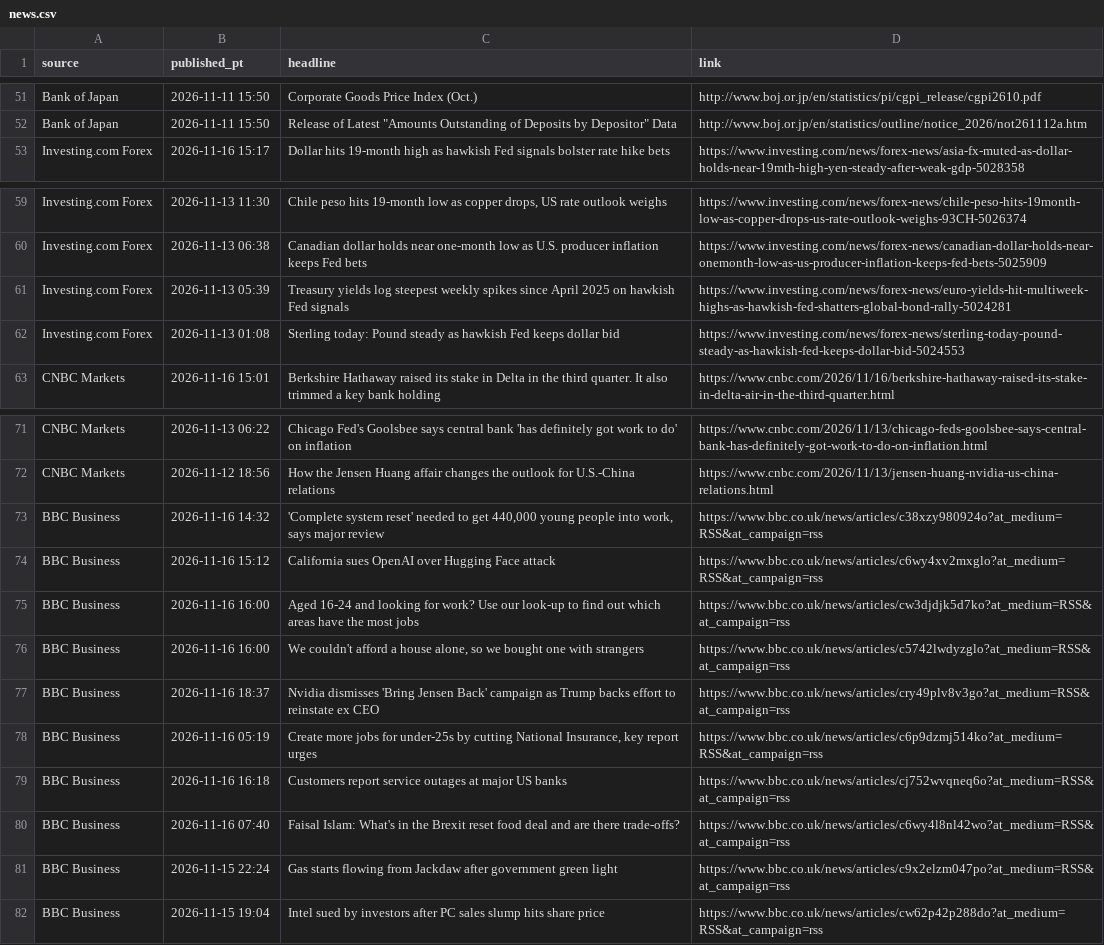
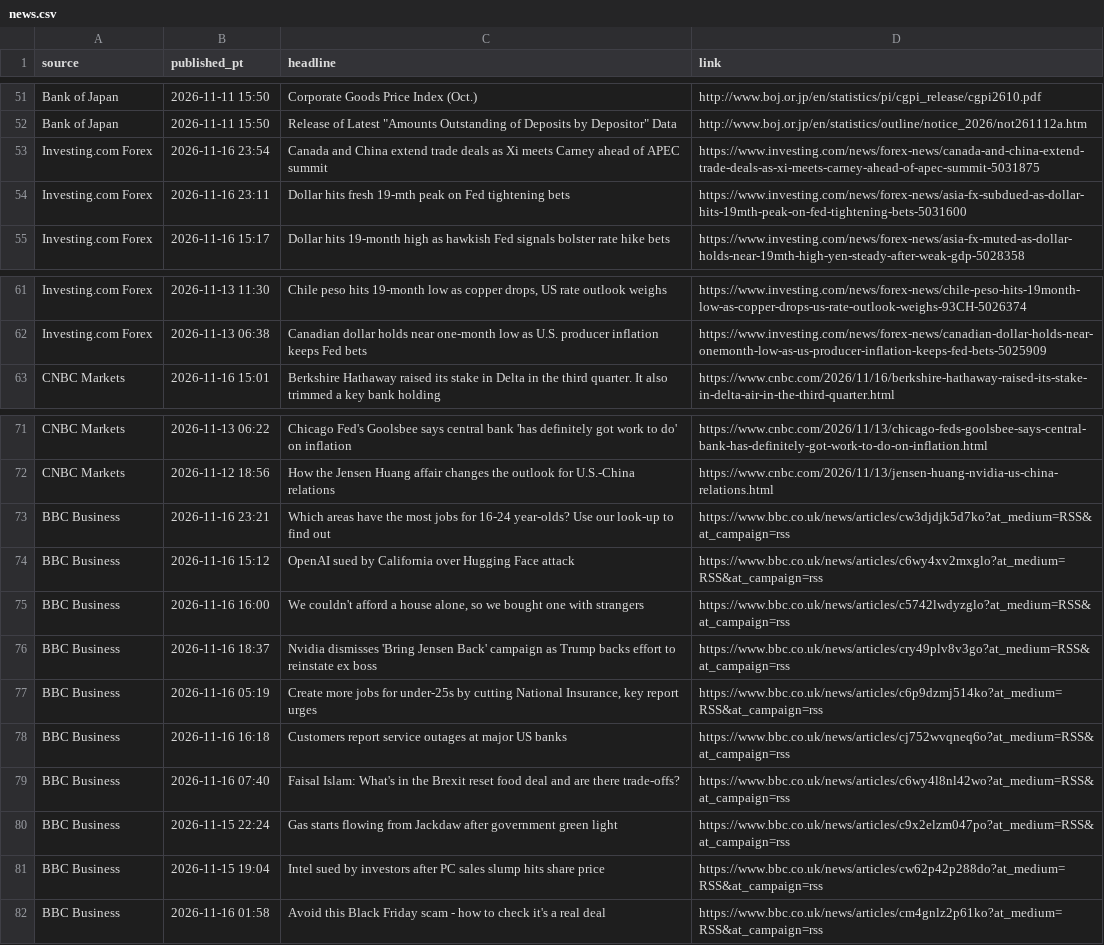
Before and after one commit to PatelNicknp/nicks-edge-dashboard, a CSV file: cache/news.csv, drawn as a sheet; only a part is shown, gaps mark what is left out.

```diff
--- a/cache/news.csv
+++ b/cache/news.csv
@@ -52,2 +52,4 @@ Bank of Japan,2026-11-11 15:50,Corporate Goods Price Index (Oct.),http://www.boj
 Bank of Japan,2026-11-11 15:50,"Release of Latest ""Amounts Outstanding of Deposits by Depositor"" Data",http://www.boj.or.jp/en/statistics/outline/notice_2026/not261112a.htm
+Investing.com Forex,2026-11-16 23:54,Canada and China extend trade deals as Xi meets Carney ahead of APEC summit,https://www.investing.com/news/forex-news/canada-and-china-extend-trade-deals-as-xi-meets-carney-ahead-of-apec-summit-5031875
+Investing.com Forex,2026-11-16 23:11,Dollar hits fresh 19-mth peak on Fed tightening bets,https://www.investing.com/news/forex-news/asia-fx-subdued-as-dollar-hits-19mth-peak-on-fed-tightening-bets-5031600
 Investing.com Forex,2026-11-16 15:17,Dollar hits 19-month high as hawkish Fed signals bolster rate hike bets,https://www.investing.com/news/forex-news/asia-fx-muted-as-dollar-holds-near-19mth-high-yen-steady-after-weak-gdp-5028358
@@ -60,4 +62,2 @@ Investing.com Forex,2026-11-13 11:30,"Chile peso hits 19-month low as copper dro
 Investing.com Forex,2026-11-13 06:38,Canadian dollar holds near one-month low as U.S. producer inflation keeps Fed bets,https://www.investing.com/news/forex-news/canadian-dollar-holds-near-onemonth-low-as-us-producer-inflation-keeps-fed-bets-5025909
-Investing.com Forex,2026-11-13 05:39,Treasury yields log steepest weekly spikes since April 2025 on hawkish Fed signals,https://www.investing.com/news/forex-news/euro-yields-hit-multiweek-highs-as-hawkish-fed-shatters-global-bond-rally-5024281
-Investing.com Forex,2026-11-13 01:08,Sterling today: Pound steady as hawkish Fed keeps dollar bid,https://www.investing.com/news/forex-news/sterling-today-pound-steady-as-hawkish-fed-keeps-dollar-bid-5024553
 CNBC Markets,2026-11-16 15:01,Berkshire Hathaway raised its stake in Delta in the third quarter. It also trimmed a key bank holding,https://www.cnbc.com/2026/11/16/berkshire-hathaway-raised-its-stake-in-delta-air-in-the-third-quarter.html
@@ -72,7 +72,6 @@ CNBC Markets,2026-11-13 06:22,Chicago Fed's Goolsbee says central bank 'has defi
 CNBC Markets,2026-11-12 18:56,How the Jensen Huang affair changes the outlook for U.S.-China relations,https://www.cnbc.com/2026/11/13/jensen-huang-nvidia-us-china-relations.html
-BBC Business,2026-11-16 14:32,"'Complete system reset' needed to get 440,000 young people into work, says major review",https://www.bbc.co.uk/news/articles/c38xzy980924o?at_medium=RSS&at_campaign=rss
-BBC Business,2026-11-16 15:12,California sues OpenAI over Hugging Face attack,https://www.bbc.co.uk/news/articles/c6wy4xv2mxglo?at_medium=RSS&at_campaign=rss
-BBC Business,2026-11-16 16:00,Aged 16-24 and looking for work? Use our look-up to find out which areas have the most jobs,https://www.bbc.co.uk/news/articles/cw3djdjk5d7ko?at_medium=RSS&at_campaign=rss
+BBC Business,2026-11-16 23:21,Which areas have the most jobs for 16-24 year-olds? Use our look-up to find out,https://www.bbc.co.uk/news/articles/cw3djdjk5d7ko?at_medium=RSS&at_campaign=rss
+BBC Business,2026-11-16 15:12,OpenAI sued by California over Hugging Face attack,https://www.bbc.co.uk/news/articles/c6wy4xv2mxglo?at_medium=RSS&at_campaign=rss
 BBC Business,2026-11-16 16:00,"We couldn't afford a house alone, so we bought one with strangers",https://www.bbc.co.uk/news/articles/c5742lwdyzglo?at_medium=RSS&at_campaign=rss
-BBC Business,2026-11-16 18:37,Nvidia dismisses 'Bring Jensen Back' campaign as Trump backs effort to reinstate ex CEO,https://www.bbc.co.uk/news/articles/cry49plv8v3go?at_medium=RSS&at_campaign=rss
+BBC Business,2026-11-16 18:37,Nvidia dismisses 'Bring Jensen Back' campaign as Trump backs effort to reinstate ex boss,https://www.bbc.co.uk/news/articles/cry49plv8v3go?at_medium=RSS&at_campaign=rss
 BBC Business,2026-11-16 05:19,"Create more jobs for under-25s by cutting National Insurance, key report urges",https://www.bbc.co.uk/news/articles/c6p9dzmj514ko?at_medium=RSS&at_campaign=rss
@@ -82 +81,2 @@ BBC Business,2026-11-15 22:24,Gas starts flowing from Jackdaw after government g
 BBC Business,2026-11-15 19:04,Intel sued by investors after PC sales slump hits share price,https://www.bbc.co.uk/news/articles/cw62p42p288do?at_medium=RSS&at_campaign=rss
+BBC Business,2026-11-16 01:58,Avoid this Black Friday scam - how to check it's a real deal,https://www.bbc.co.uk/news/articles/cm4gnlz2p61ko?at_medium=RSS&at_campaign=rss
```
Also changed, not shown: output/news_risk.csv, output/score_history.csv, 36 other files.
